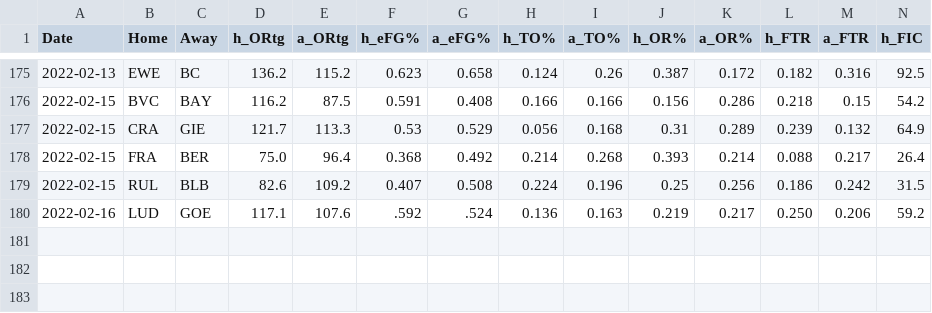
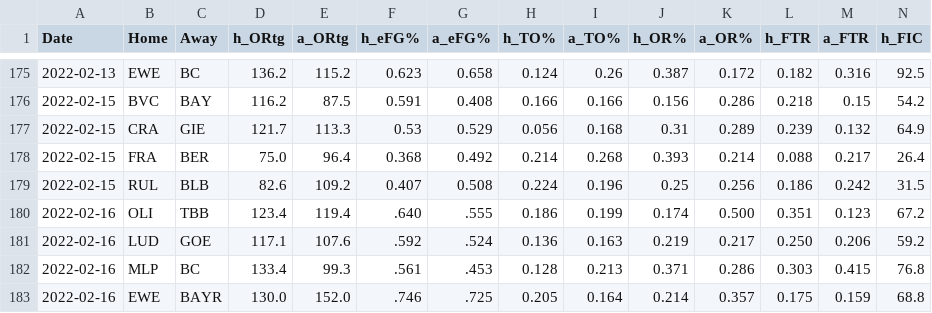
Before and after one commit to jackmitt/intl_basketball, a CSV file: csv_data/Germany/Current Season/gameStats.csv, drawn as a sheet; only a part is shown, gaps mark what is left out; rows hold the shown columns only; the diff names each change by its address in the sheet, - before the commit and + after, or states it on an @@ line.

```diff
--- a/csv_data/Germany/Current Season/gameStats.csv
+++ b/csv_data/Germany/Current Season/gameStats.csv
+row 180: 2022-02-16 | OLI | TBB | 123.4 | 119.4 | .640 | .555 | 0.186 | 0.199 | 0.174 | 0.500 | 0.351 | 0.123 | 67.2
+row 182: 2022-02-16 | MLP | BC | 133.4 | 99.3 | .561 | .453 | 0.128 | 0.213 | 0.371 | 0.286 | 0.303 | 0.415 | 76.8
+row 183: 2022-02-16 | EWE | BAYR | 130.0 | 152.0 | .746 | .725 | 0.205 | 0.164 | 0.214 | 0.357 | 0.175 | 0.159 | 68.8
```
Also changed, not shown: 7 other files.
